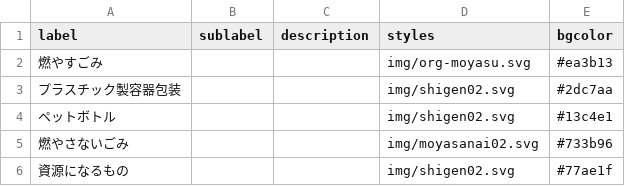
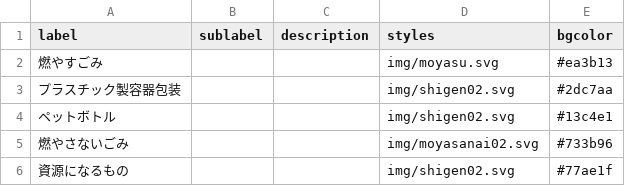
Before and after one commit to 5374-kamagaya/5374, a CSV file: data/description.csv, drawn as a sheet.

Commit message:
Update description.csv

```diff
--- a/data/description.csv
+++ b/data/description.csv
@@ -1,3 +1,3 @@
 label,sublabel,description,styles,bgcolor
-燃やすごみ,,,img/org-moyasu.svg,#ea3b13
+燃やすごみ,,,img/moyasu.svg,#ea3b13
 プラスチック製容器包装,,,img/shigen02.svg,#2dc7aa
```
